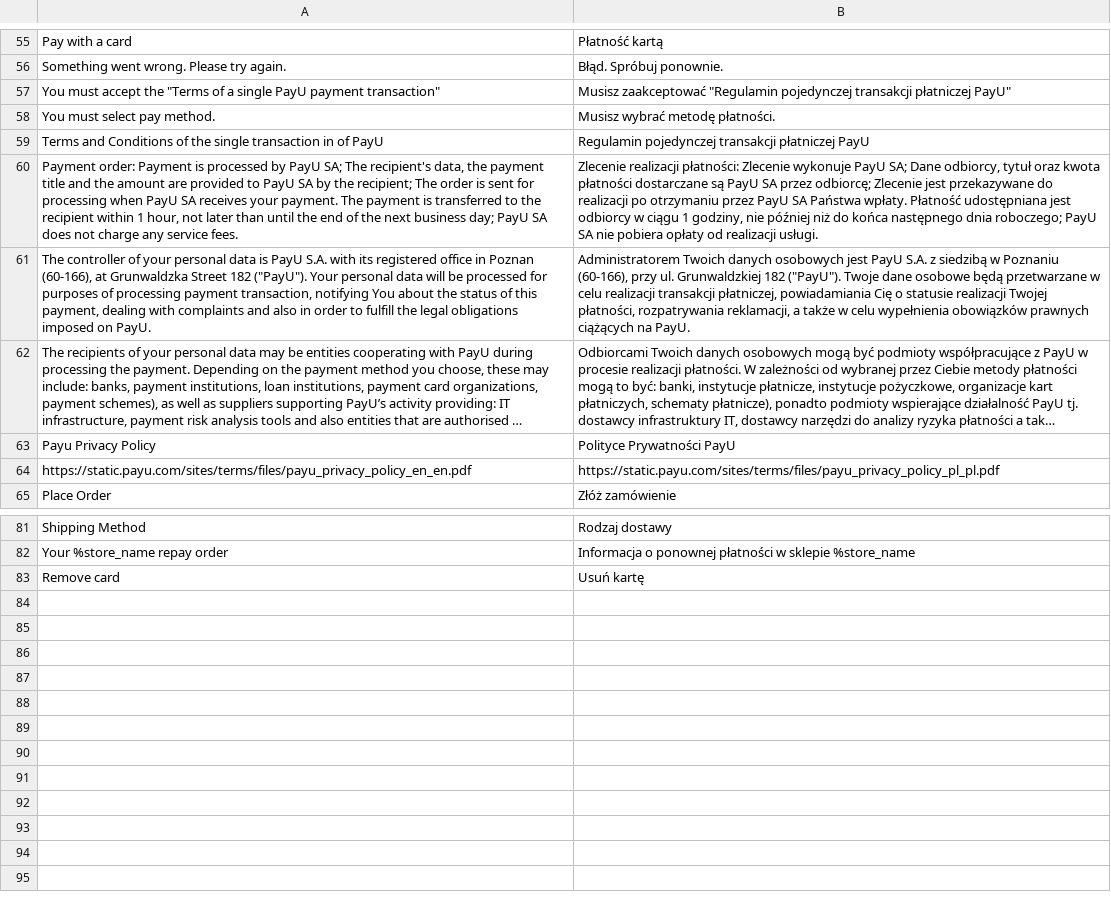
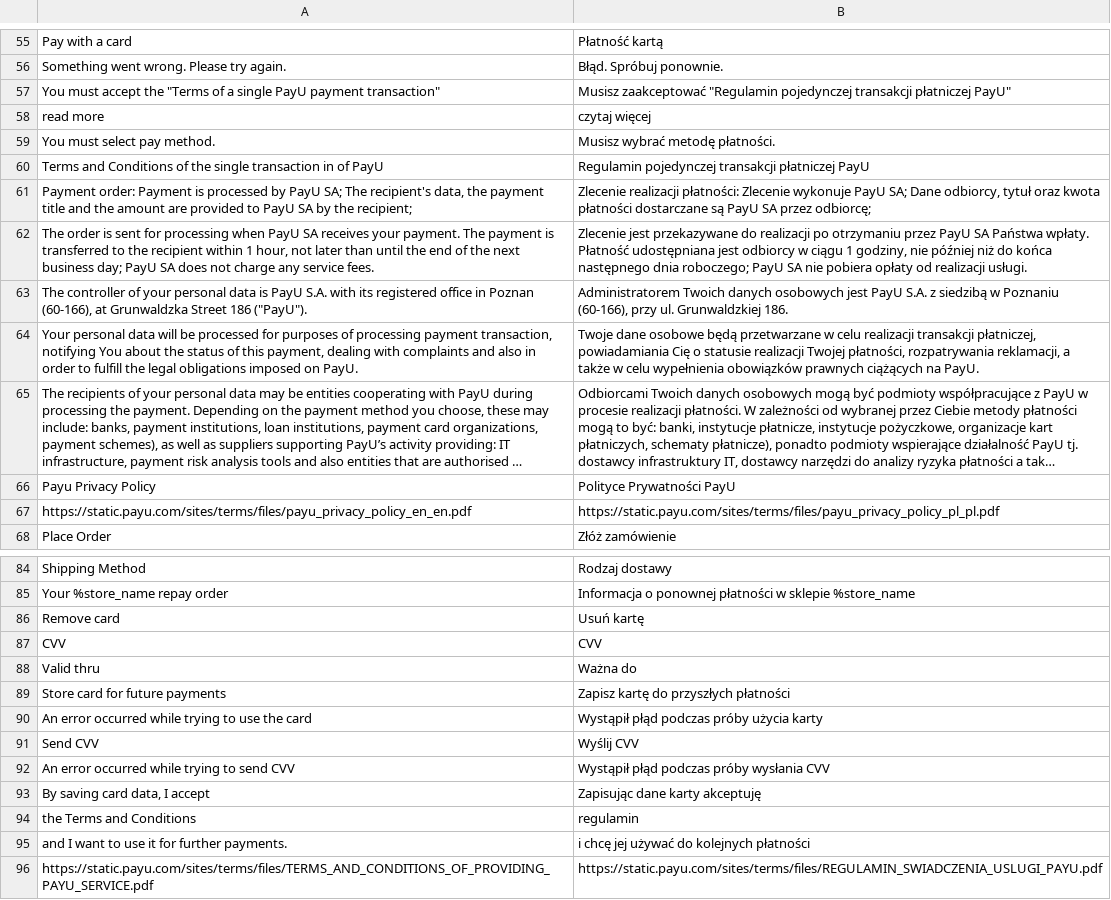
Before and after one commit to PayU-EMEA/plugin_magento_24, a CSV file: i18n/pl_PL.csv, drawn as a sheet; only a part is shown, gaps mark what is left out; long unchanged cells end in …; addresses are those after the commit; the diff names each change by its address in the sheet, - before the commit and + after, or states it on an @@ line.

```diff
--- a/i18n/pl_PL.csv
+++ b/i18n/pl_PL.csv
+row 58: read more | czytaj więcej
-A61: …the recipient; The order is sent for processing when PayU SA receives your payment. The payment is transferred to the recipient within 1 hour, not later than until the end of the next business day; PayU SA does not charge any service fees.
+A61: …the recipient;
-B61: …przez odbiorcę; Zlecenie jest przekazywane do realizacji po otrzymaniu przez PayU SA Państwa wpłaty. Płatność udostępniana jest odbiorcy w ciągu 1 godziny, nie później niż do końca następnego dnia roboczego; PayU SA nie pobiera opłaty od realizacji usługi.
+B61: …przez odbiorcę;
+row 62: The order is sent for processing when PayU SA receives your payment. The payment is transferred to the recipient within 1 hour, not later than until the end of the next business day; PayU SA does not charge any service fees. | Zlecenie jest przekazywane do realizacji po otrzymaniu przez PayU SA Państwa wpłaty. Płatność udostępniana jest odbiorcy w ciągu 1 godziny, nie później niż do końca następnego dnia roboczego; PayU SA nie pobiera opłaty od realizacji usługi.
-A63: …Grunwaldzka Street 182 ("PayU"). Your personal data will be processed for purposes of processing payment transaction, notifying You about the status of this payment, dealing with complaints and also in order to fulfill the legal obligations imposed on PayU.
+A63: …Grunwaldzka Street 186 ("PayU").
-B63: …ul. Grunwaldzkiej 182 ("PayU"). Twoje dane osobowe będą przetwarzane w celu realizacji transakcji płatniczej, powiadamiania Cię o statusie realizacji Twojej płatności, rozpatrywania reklamacji, a także w celu wypełnienia obowiązków prawnych ciążących na PayU.
+B63: …ul. Grunwaldzkiej 186.
+row 64: Your personal data will be processed for purposes of processing payment transaction, notifying You about the status of this payment, dealing with complaints and also in order to fulfill the legal obligations imposed on PayU. | Twoje dane osobowe będą przetwarzane w celu realizacji transakcji płatniczej, powiadamiania Cię o statusie realizacji Twojej płatności, rozpatrywania reklamacji, a także w celu wypełnienia obowiązków prawnych ciążących na PayU.
+row 87: CVV | CVV
+row 88: Valid thru | Ważna do
+row 89: Store card for future payments | Zapisz kartę do przyszłych płatności
+row 90: An error occurred while trying to use the card | Wystąpił płąd podczas próby użycia karty
+row 91: Send CVV | Wyślij CVV
+row 92: An error occurred while trying to send CVV | Wystąpił płąd podczas próby wysłania CVV
+row 93: By saving card data, I accept | Zapisując dane karty akceptuję
+row 94: the Terms and Conditions | regulamin
+row 95: and I want to use it for further payments. | i chcę jej używać do kolejnych płatności
+row 96: https://static.payu.com/sites/terms/files/TERMS_AND_CONDITIONS_OF_PROVIDING_PAYU_SERVICE.pdf | https://static.payu.com/sites/terms/files/REGULAMIN_SWIADCZENIA_USLUGI_PAYU.pdf
```
Also changed, not shown: 43 other files.
